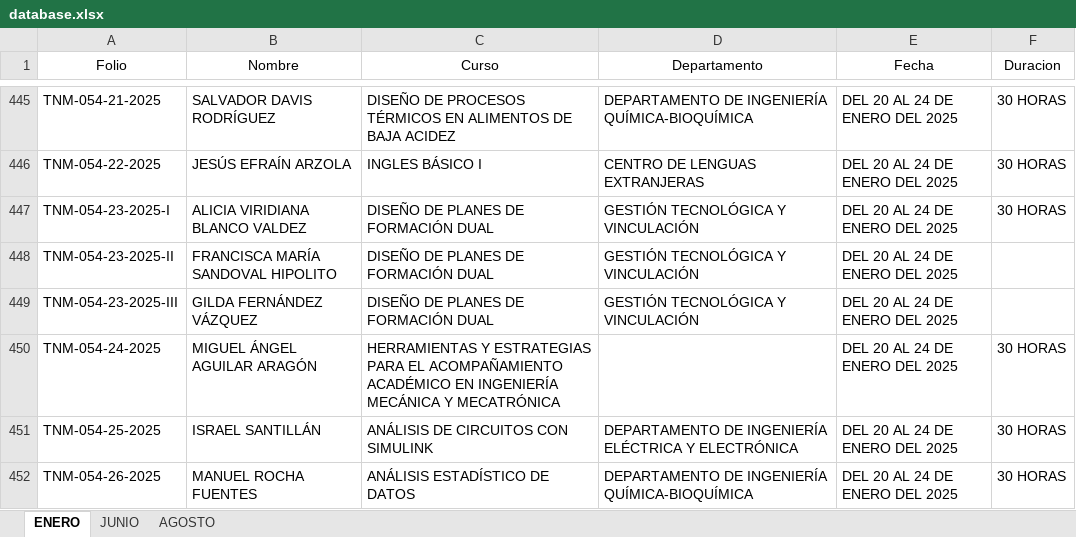
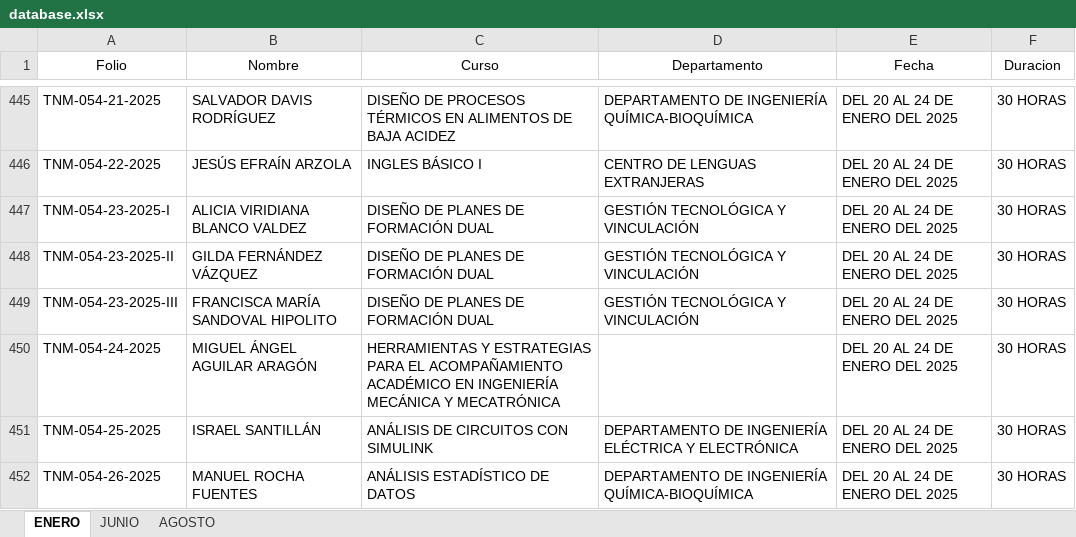
Before and after one commit to DA-itd/web2, an Excel workbook: database.xlsx, sheet ENERO, drawn as a sheet; only a part is shown, gaps mark what is left out; values as stored, in another font and other column widths than the file's, no borders; the diff names each change by its address in the sheet, - before the commit and + after, or states it on an @@ line.

Commit message:
Add files via upload

```diff
--- a/database.xlsx (sheet ENERO)
+++ b/database.xlsx (sheet ENERO)
-B448 (Nombre): FRANCISCA MARÍA SANDOVAL HIPOLITO
+B448 (Nombre): GILDA FERNÁNDEZ VÁZQUEZ
-F448:F449 (Duracion): (empty)
+F448:F449 (Duracion): 30 HORAS
-B449 (Nombre): GILDA FERNÁNDEZ VÁZQUEZ
+B449 (Nombre): FRANCISCA MARÍA SANDOVAL HIPOLITO
```
